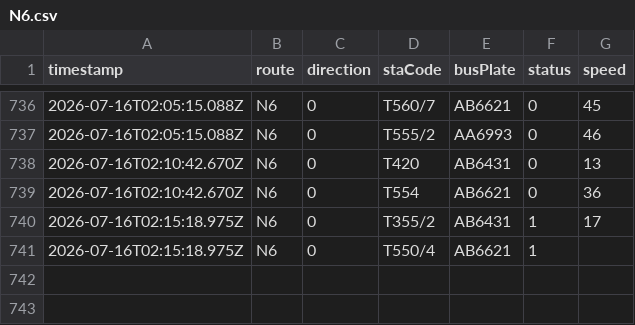
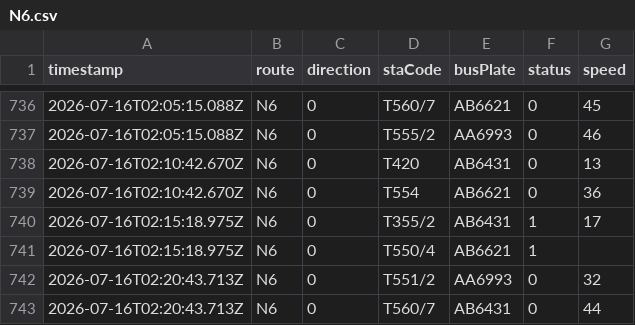
Before and after one commit to ChiHin-Lio/macau-gtfs-data, a CSV file: raw_logs/N6.csv, drawn as a sheet; only a part is shown, gaps mark what is left out; the diff names each change by its address in the sheet, - before the commit and + after, or states it on an @@ line.

Commit message:
scraper: update N6.csv via Cloudflare Worker

```diff
--- a/raw_logs/N6.csv
+++ b/raw_logs/N6.csv
+row 742: 2026-07-16T02:20:43.713Z | N6 | 0 | T551/2 | AA6993 | 0 | 32
+row 743: 2026-07-16T02:20:43.713Z | N6 | 0 | T560/7 | AB6431 | 0 | 44
```
